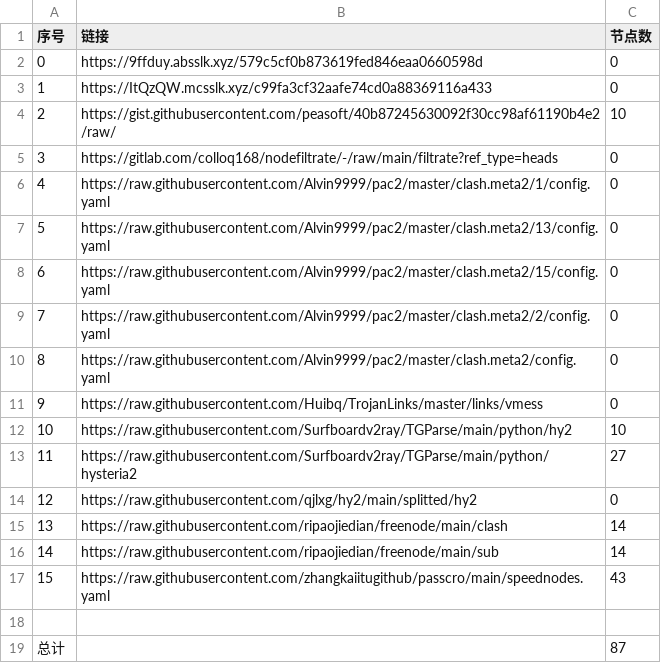
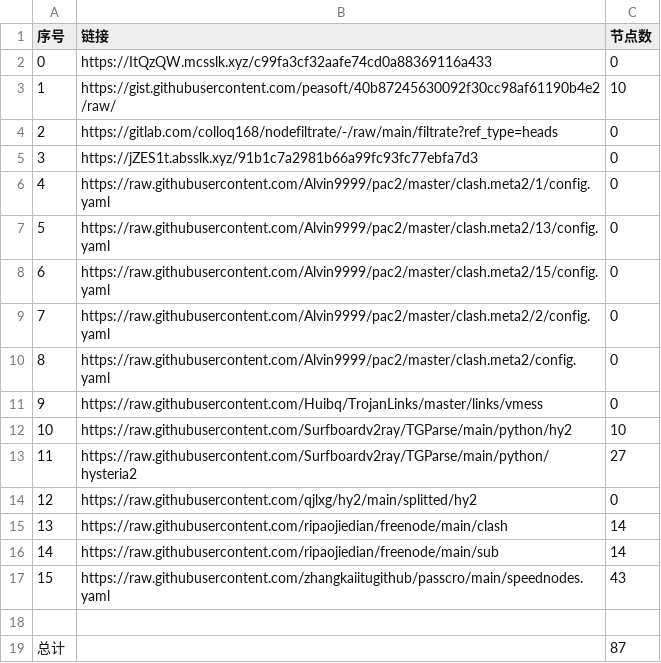
Before and after one commit to AlabasterStone/NoMoreWalls, a CSV file: list_result.csv, drawn as a sheet; removed rows and columns are numbered as before the commit, all else as after; the diff names each change by its address in the sheet, - before the commit and + after, or states it on an @@ line.

```diff
--- a/list_result.csv
+++ b/list_result.csv
-row 2: 0 | https://9ffduy.absslk.xyz/579c5cf0b873619fed846eaa0660598d | 0
@@ column A (序号) renumbered between rows 2 and 4 @@
+row 5: 3 | https://jZES1t.absslk.xyz/91b1c7a2981b66a99fc93fc77ebfa7d3 | 0
```
Also changed, not shown: 3 other files.
